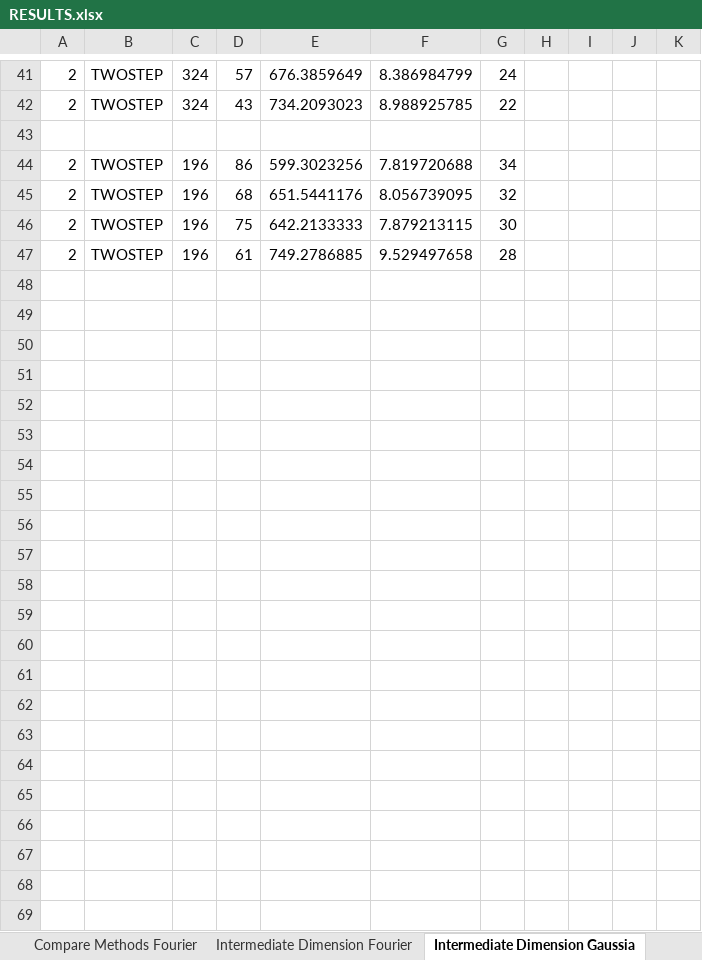
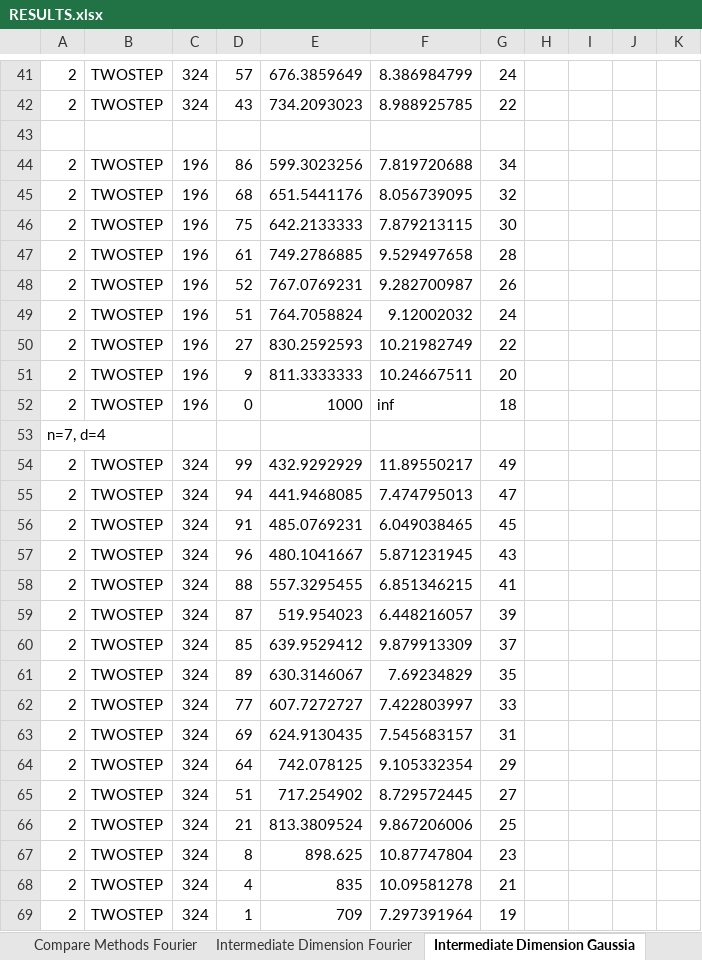
Before and after one commit to MichaelPerlmutter/ModewiseTRIP, an Excel workbook: RESULTS.xlsx, sheet Intermediate Dimension Gaussia, drawn as a sheet; only a part is shown, gaps mark what is left out; values as stored, in another font and other column widths than the file's, no borders; rows hold the shown columns only; the diff names each change by its address in the sheet, - before the commit and + after, or states it on an @@ line.

```diff
--- a/RESULTS.xlsx (sheet Intermediate Dimension Gaussia)
+++ b/RESULTS.xlsx (sheet Intermediate Dimension Gaussia)
+row 48: 2 | TWOSTEP | 196 | 52 | 767.0769231 | 9.282700987 | 26
+row 49: 2 | TWOSTEP | 196 | 51 | 764.7058824 | 9.12002032 | 24
+row 50: 2 | TWOSTEP | 196 | 27 | 830.2592593 | 10.21982749 | 22
+row 51: 2 | TWOSTEP | 196 | 9 | 811.3333333 | 10.24667511 | 20
+row 52: 2 | TWOSTEP | 196 | 0 | 1000 | inf | 18
+row 53: n=7, d=4
+row 54: 2 | TWOSTEP | 324 | 99 | 432.9292929 | 11.89550217 | 49
+row 55: 2 | TWOSTEP | 324 | 94 | 441.9468085 | 7.474795013 | 47
+row 56: 2 | TWOSTEP | 324 | 91 | 485.0769231 | 6.049038465 | 45
+row 57: 2 | TWOSTEP | 324 | 96 | 480.1041667 | 5.871231945 | 43
+row 58: 2 | TWOSTEP | 324 | 88 | 557.3295455 | 6.851346215 | 41
+row 59: 2 | TWOSTEP | 324 | 87 | 519.954023 | 6.448216057 | 39
+row 60: 2 | TWOSTEP | 324 | 85 | 639.9529412 | 9.879913309 | 37
+row 61: 2 | TWOSTEP | 324 | 89 | 630.3146067 | 7.69234829 | 35
+row 62: 2 | TWOSTEP | 324 | 77 | 607.7272727 | 7.422803997 | 33
+row 63: 2 | TWOSTEP | 324 | 69 | 624.9130435 | 7.545683157 | 31
+row 64: 2 | TWOSTEP | 324 | 64 | 742.078125 | 9.105332354 | 29
+row 65: 2 | TWOSTEP | 324 | 51 | 717.254902 | 8.729572445 | 27
+row 66: 2 | TWOSTEP | 324 | 21 | 813.3809524 | 9.867206006 | 25
+row 67: 2 | TWOSTEP | 324 | 8 | 898.625 | 10.87747804 | 23
+row 68: 2 | TWOSTEP | 324 | 4 | 835 | 10.09581278 | 21
+row 69: 2 | TWOSTEP | 324 | 1 | 709 | 7.297391964 | 19
```
Also changed, not shown: sheet Compare Methods Fourier, sheet Compare Methods Gaussian, sheet Intermediate Dimension Fourier, formulas that keep their value, 38 other files.
